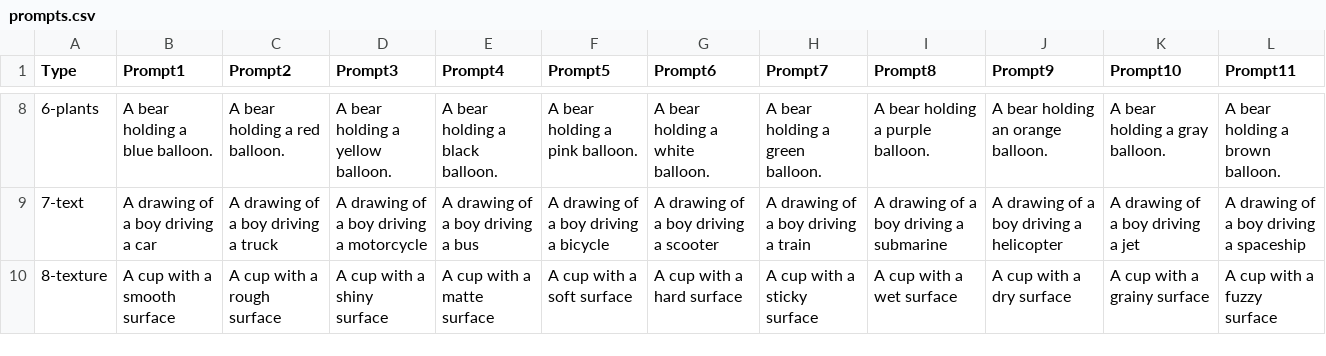
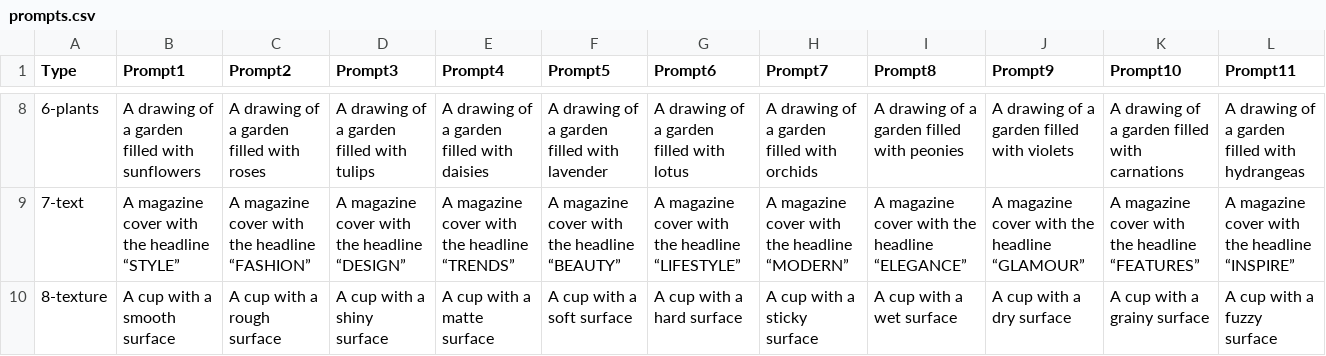
Before and after one commit to Yuling-777/GenAI-soft-prompt-to-prompt, a CSV file: prompts.csv, drawn as a sheet; only a part is shown, gaps mark what is left out; the diff covers the shown part only.

```diff
--- a/prompts.csv
+++ b/prompts.csv
@@ -8,3 +8,3 @@ Type,Prompt1,Prompt2,Prompt3,Prompt4,Prompt5,Prompt6,Prompt7,Prompt8,Prompt9,Pro
-6-plants,A bear holding a blue balloon.,A bear holding a red balloon.,A bear holding a yellow balloon.,A bear holding a black balloon.,A bear holding a pink balloon.,A bear holding a white balloon.,A bear holding a green balloon.,A bear holding a purple balloon.,A bear holding an orange balloon.,A bear holding a gray balloon.,A bear holding a brown balloon.
-7-text,A drawing of a boy driving a car,A drawing of a boy driving a truck,A drawing of a boy driving a motorcycle,A drawing of a boy driving a bus,A drawing of a boy driving a bicycle,A drawing of a boy driving a scooter,A drawing of a boy driving a train,A drawing of a boy driving a submarine,A drawing of a boy driving a helicopter,A drawing of a boy driving a jet,A drawing of a boy driving a spaceship
+6-plants,A drawing of a garden filled with sunflowers,A drawing of a garden filled with roses,A drawing of a garden filled with tulips,A drawing of a garden filled with daisies,A drawing of a garden filled with lavender,A drawing of a garden filled with lotus,A drawing of a garden filled with orchids,A drawing of a garden filled with peonies,A drawing of a garden filled with violets,A drawing of a garden filled with carnations,A drawing of a garden filled with hydrangeas
+7-text,A magazine cover with the headline “STYLE”,A magazine cover with the headline “FASHION”,A magazine cover with the headline “DESIGN”,A magazine cover with the headline “TRENDS”,A magazine cover with the headline “BEAUTY”,A magazine cover with the headline “LIFESTYLE”,A magazine cover with the headline “MODERN”,A magazine cover with the headline “ELEGANCE”,A magazine cover with the headline “GLAMOUR”,A magazine cover with the headline “FEATURES”,A magazine cover with the headline “INSPIRE”
 8-texture,A cup with a smooth surface,A cup with a rough surface,A cup with a shiny surface,A cup with a matte surface,A cup with a soft surface,A cup with a hard surface,A cup with a sticky surface,A cup with a wet surface,A cup with a dry surface,A cup with a grainy surface,A cup with a fuzzy surface
```
Also changed, not shown: 77 edited cells elsewhere in this file, 3 other files.
